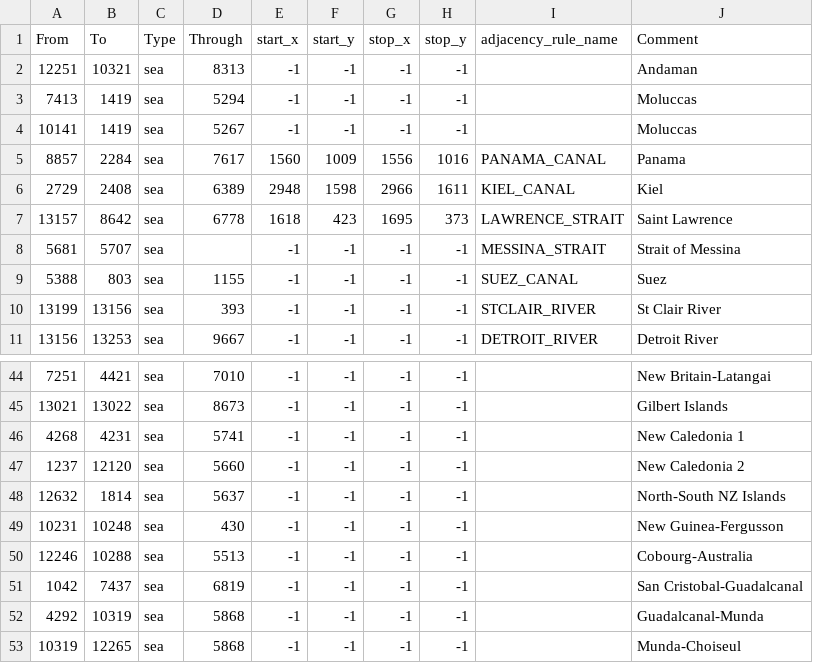
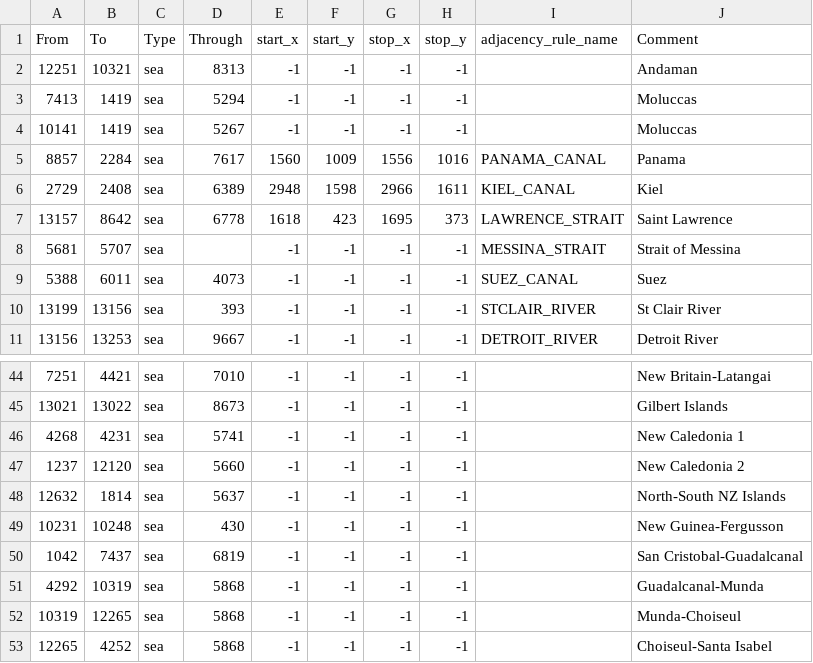
Before and after one commit to VladimirZhirinovskiy/Gates-of-Rassennia-Games-of-the-gods, a CSV file: GoR/map/adjacencies.csv, drawn as a sheet; only a part is shown, gaps mark what is left out; the shorter side is filled out with more unchanged rows.

```diff
--- a/GoR/map/adjacencies.csv
+++ b/GoR/map/adjacencies.csv
@@ -8,3 +8,3 @@ From;To;Type;Through;start_x;start_y;stop_x;stop_y;adjacency_rule_name;Comment
 5681;5707;sea;;-1;-1;-1;-1;MESSINA_STRAIT;Strait of Messina
-5388;803;sea;1155;-1;-1;-1;-1;SUEZ_CANAL;Suez
+5388;6011;sea;4073;-1;-1;-1;-1;SUEZ_CANAL;Suez
 13199;13156;sea;393;-1;-1;-1;-1;STCLAIR_RIVER;St Clair River
@@ -49,3 +49,2 @@ From;To;Type;Through;start_x;start_y;stop_x;stop_y;adjacency_rule_name;Comment
 10231;10248;sea;430;-1;-1;-1;-1;;New Guinea-Fergusson
-12246;10288;sea;5513;-1;-1;-1;-1;;Cobourg-Australia
 1042;7437;sea;6819;-1;-1;-1;-1;;San Cristobal-Guadalcanal
```
Also changed, not shown: GoR/map/definition.csv, 27 other files.
